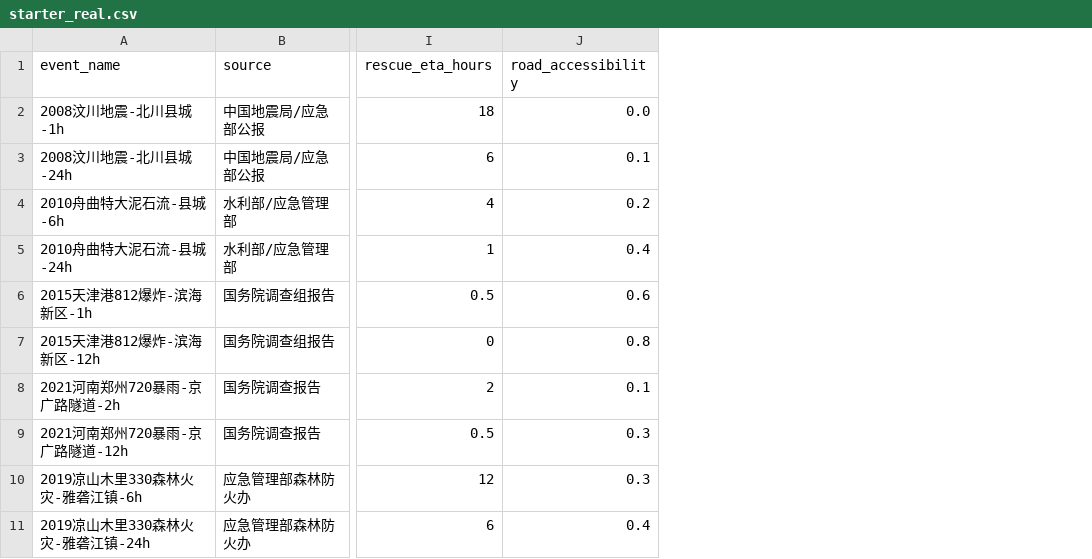
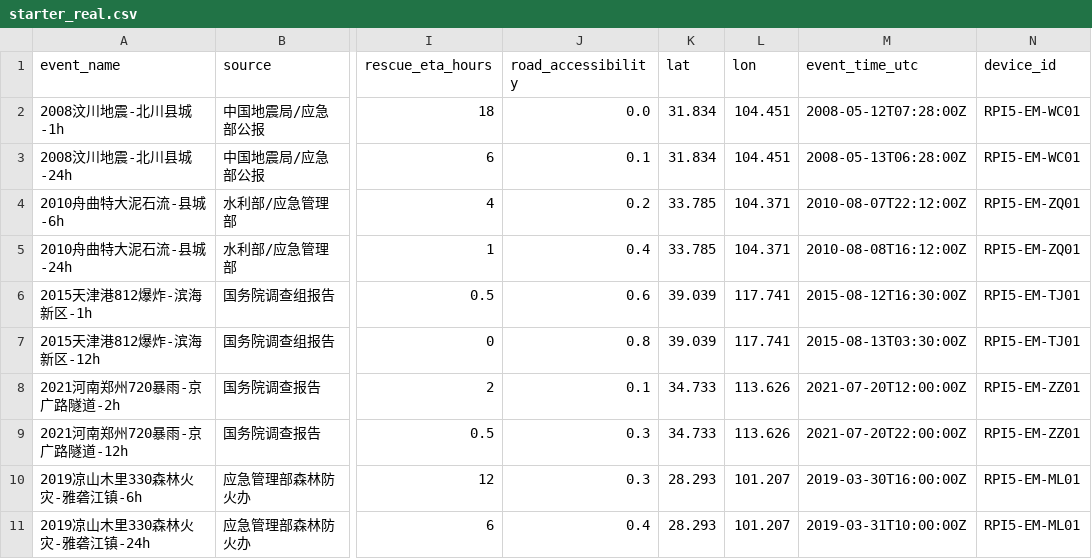
Before and after one commit to knoll-vito/raspberry-project, a CSV file: data/starter_real.csv, drawn as a sheet; only a part is shown, gaps mark what is left out; the diff names each change by its address in the sheet, - before the commit and + after, or states it on an @@ line.

```diff
--- a/data/starter_real.csv
+++ b/data/starter_real.csv
+column K (lat), rows 2-11: 31.834 | 31.834 | 33.785 | 33.785 | 39.039 | 39.039 | 34.733 | 34.733 | 28.293 | 28.293
+column L (lon), rows 2-11: 104.451 | 104.451 | 104.371 | 104.371 | 117.741 | 117.741 | 113.626 | 113.626 | 101.207 | 101.207
+column M (event_time_utc), rows 2-11: 2008-05-12T07:28:00Z | 2008-05-13T06:28:00Z | 2010-08-07T22:12:00Z | 2010-08-08T16:12:00Z | 2015-08-12T16:30:00Z | 2015-08-13T03:30:00Z | 2021-07-20T12:00:00Z | 2021-07-20T22:00:00Z | 2019-03-30T16:00:00Z | 2019-03-31T10:00:00Z
+column N (device_id), rows 2-11: RPI5-EM-WC01 | RPI5-EM-WC01 | RPI5-EM-ZQ01 | RPI5-EM-ZQ01 | RPI5-EM-TJ01 | RPI5-EM-TJ01 | RPI5-EM-ZZ01 | RPI5-EM-ZZ01 | RPI5-EM-ML01 | RPI5-EM-ML01
```
Also changed, not shown: 2 other files.
